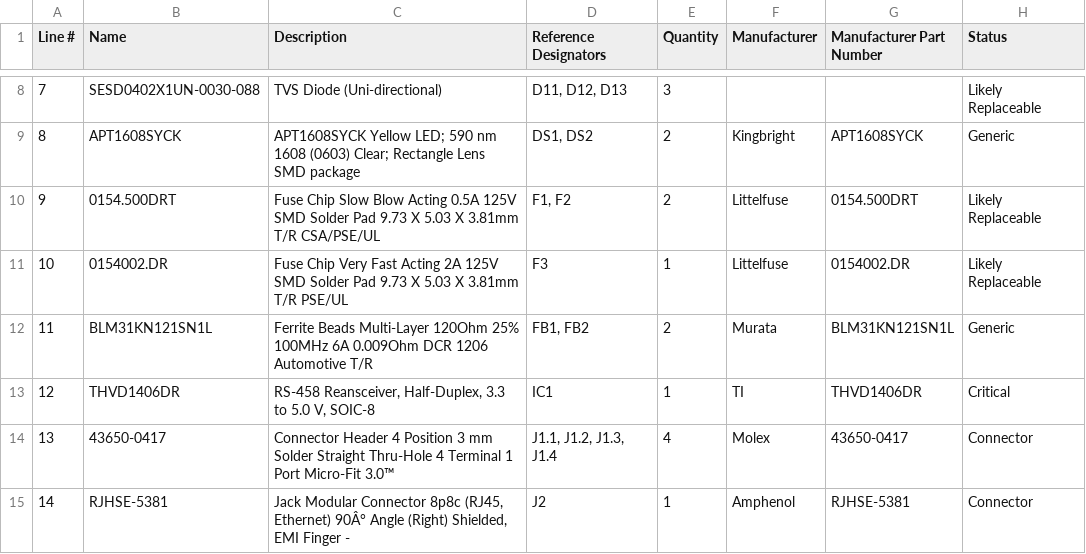
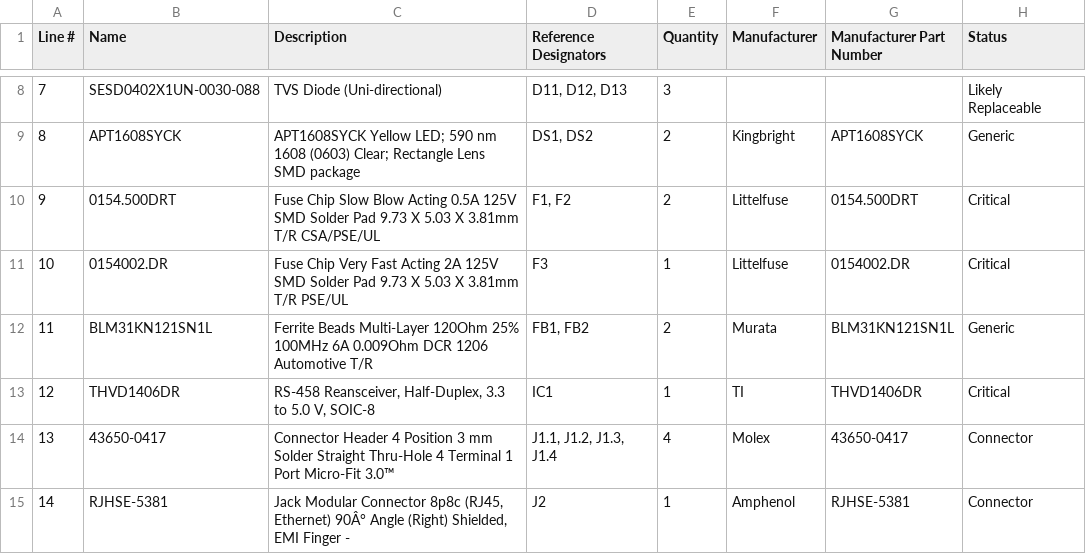
Before and after one commit to mytosbio/ee_mrp, a CSV file: boms/950-00046-1 IsolatedFluidExpander.csv, drawn as a sheet; only a part is shown, gaps mark what is left out.

```diff
--- a/boms/950-00046-1 IsolatedFluidExpander.csv
+++ b/boms/950-00046-1 IsolatedFluidExpander.csv
@@ -9,4 +9,4 @@ Line # ,Name,Description,Reference Designators,Quantity,Manufacturer,Manufacture
 8,APT1608SYCK,APT1608SYCK Yellow LED; 590 nm 1608 (0603) Clear; Rectangle Lens SMD package,"DS1, DS2",2,Kingbright,APT1608SYCK,Generic
-9,0154.500DRT,Fuse Chip Slow Blow Acting 0.5A 125V SMD Solder Pad 9.73 X 5.03 X 3.81mm T/R CSA/PSE/UL,"F1, F2",2,Littelfuse,0154.500DRT,Likely Replaceable
-10,0154002.DR,Fuse Chip Very Fast Acting 2A 125V SMD Solder Pad 9.73 X 5.03 X 3.81mm T/R PSE/UL,F3,1,Littelfuse,0154002.DR,Likely Replaceable
+9,0154.500DRT,Fuse Chip Slow Blow Acting 0.5A 125V SMD Solder Pad 9.73 X 5.03 X 3.81mm T/R CSA/PSE/UL,"F1, F2",2,Littelfuse,0154.500DRT,Critical
+10,0154002.DR,Fuse Chip Very Fast Acting 2A 125V SMD Solder Pad 9.73 X 5.03 X 3.81mm T/R PSE/UL,F3,1,Littelfuse,0154002.DR,Critical
 11,BLM31KN121SN1L,Ferrite Beads Multi-Layer 120Ohm 25% 100MHz 6A 0.009Ohm DCR 1206 Automotive T/R,"FB1, FB2",2,Murata,BLM31KN121SN1L,Generic
```
Also changed, not shown: boms/950-00015-3 StepperController.csv, boms/950-00043-1 IsolatedOmniController.csv, 8 other files.
